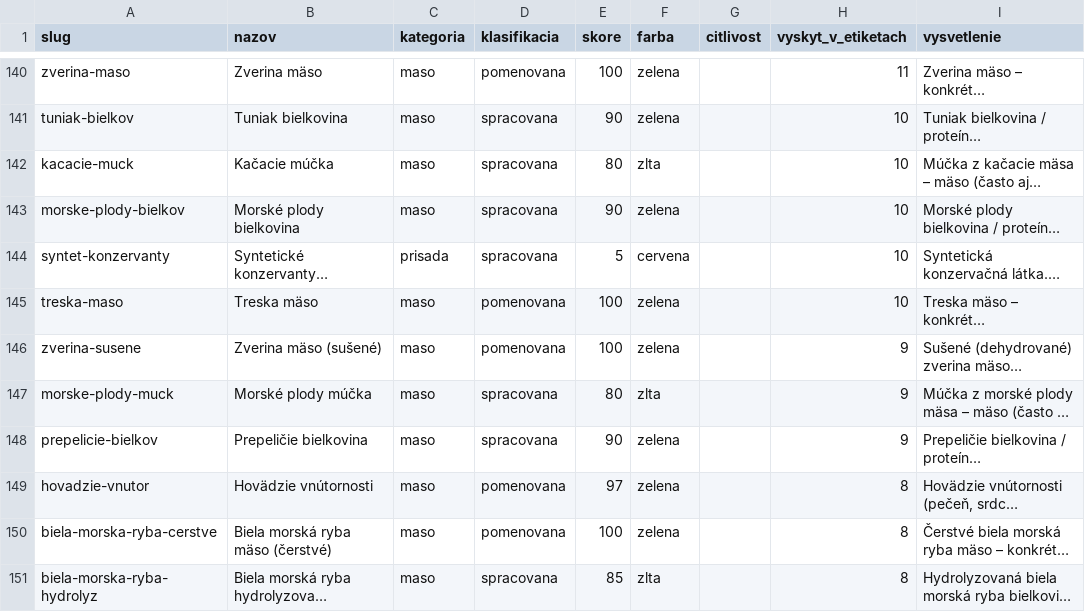
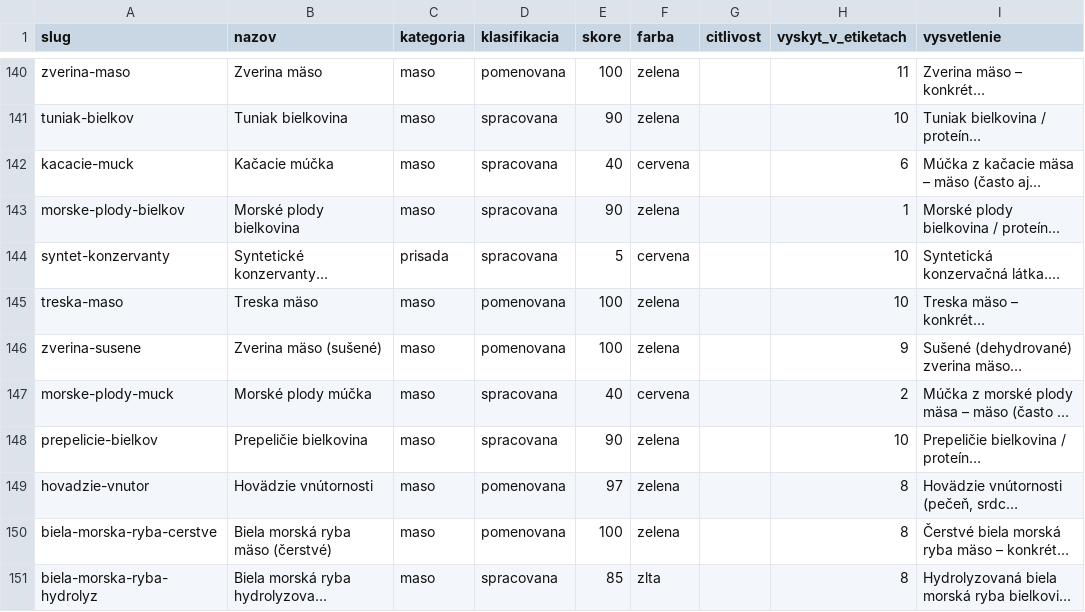
Before and after one commit to hrmongus/porovnavac-granul, a CSV file: supabase/data/zlozky_hodnotenie_v1.csv, drawn as a sheet; only a part is shown, gaps mark what is left out; long unchanged cells end in …; the diff covers the shown part only; the diff names each change by its address in the sheet, - before the commit and + after, or states it on an @@ line.

```diff
--- a/supabase/data/zlozky_hodnotenie_v1.csv
+++ b/supabase/data/zlozky_hodnotenie_v1.csv
-E142 (skore): 80
+E142 (skore): 40
-F142 (farba): zlta
+F142 (farba): cervena
-H142 (vyskyt_v_etiketach): 10
+H142 (vyskyt_v_etiketach): 6
-H143 (vyskyt_v_etiketach): 10
+H143 (vyskyt_v_etiketach): 1
-E147 (skore): 80
+E147 (skore): 40
-F147 (farba): zlta
+F147 (farba): cervena
-H147 (vyskyt_v_etiketach): 9
+H147 (vyskyt_v_etiketach): 2
-H148 (vyskyt_v_etiketach): 9
+H148 (vyskyt_v_etiketach): 10
```
Also changed, not shown: 58 edited cells elsewhere in this file, 6 other files.
